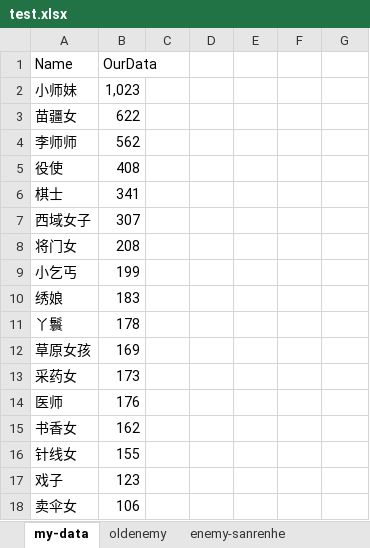
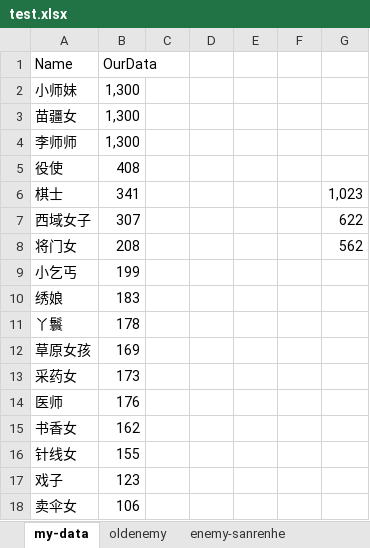
Before and after one commit to fish1968/call_me_DZG, an Excel workbook: test.xlsx, sheet my-data, drawn as a sheet; values as stored, in another font and other column widths than the file's, no borders; the diff names each change by its address in the sheet, - before the commit and + after, or states it on an @@ line.

```diff
--- a/test.xlsx (sheet my-data)
+++ b/test.xlsx (sheet my-data)
-B2 (OurData): 1,023
+B2 (OurData): 1,300
-B3 (OurData): 622
+B3 (OurData): 1,300
-B4 (OurData): 562
+B4 (OurData): 1,300
-G6: (empty)
+G6: 1,023
-G7: (empty)
+G7: 622
-G8: (empty)
+G8: 562
```
Also changed, not shown: sheet Sheet3, other sheet tabs, 3 other files.
